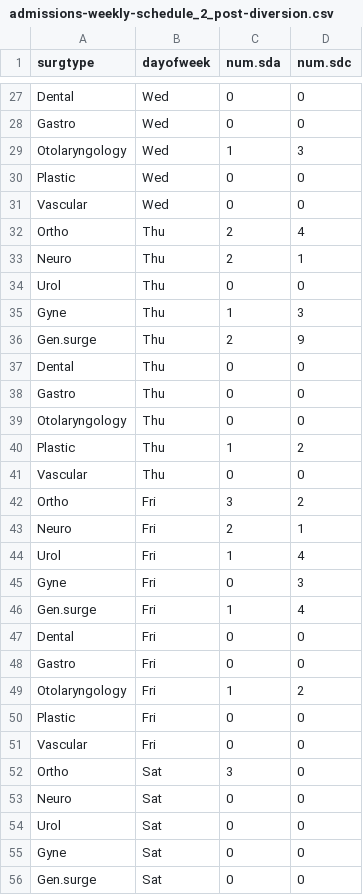
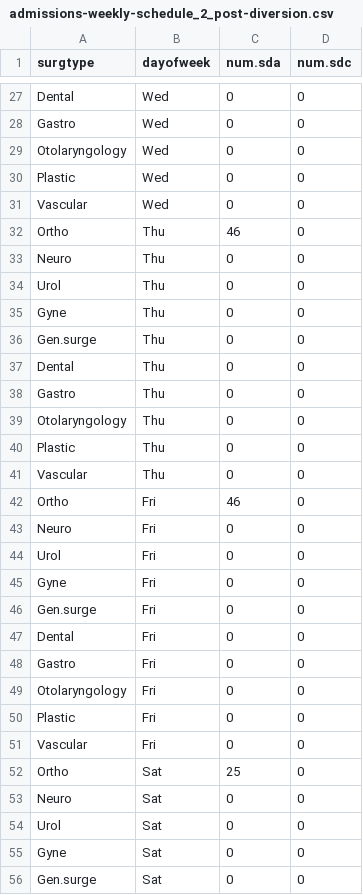
Before and after one commit to nayefahmad/SPH-census-modeling, a CSV file: data/admissions-weekly-schedule_2_post-diversion.csv, drawn as a sheet; only a part is shown, gaps mark what is left out; the diff covers the shown part only.

```diff
--- a/data/admissions-weekly-schedule_2_post-diversion.csv
+++ b/data/admissions-weekly-schedule_2_post-diversion.csv
@@ -28,10 +28,10 @@ Dental ,Wed,0,0
 Gastro,Wed,0,0
-Otolaryngology ,Wed,1,3
+Otolaryngology ,Wed,0,0
 Plastic,Wed,0,0
 Vascular,Wed,0,0
-Ortho ,Thu,2,4
-Neuro,Thu,2,1
+Ortho ,Thu,46,0
+Neuro,Thu,0,0
 Urol,Thu,0,0
-Gyne,Thu,1,3
-Gen.surge,Thu,2,9
+Gyne,Thu,0,0
+Gen.surge,Thu,0,0
 Dental ,Thu,0,0
@@ -39,15 +39,15 @@ Gastro,Thu,0,0
 Otolaryngology ,Thu,0,0
-Plastic,Thu,1,2
+Plastic,Thu,0,0
 Vascular,Thu,0,0
-Ortho ,Fri,3,2
-Neuro,Fri,2,1
-Urol,Fri,1,4
-Gyne,Fri,0,3
-Gen.surge,Fri,1,4
+Ortho ,Fri,46,0
+Neuro,Fri,0,0
+Urol,Fri,0,0
+Gyne,Fri,0,0
+Gen.surge,Fri,0,0
 Dental ,Fri,0,0
 Gastro,Fri,0,0
-Otolaryngology ,Fri,1,2
+Otolaryngology ,Fri,0,0
 Plastic,Fri,0,0
 Vascular,Fri,0,0
-Ortho ,Sat,3,0
+Ortho ,Sat,25,0
 Neuro,Sat,0,0
```
Also changed, not shown: 33 edited cells elsewhere in this file.
